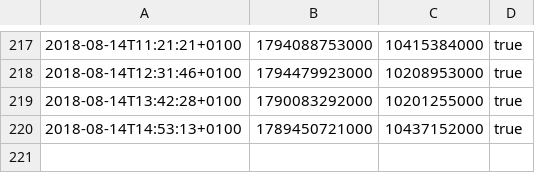
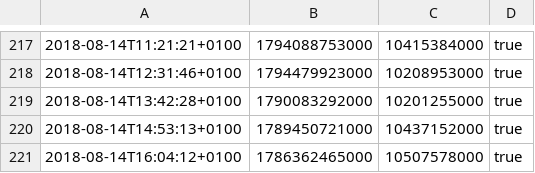
Before and after one commit to majoranabot/MajoranaAlgebrasTest, a CSV file: rep_3A6_4.csv, drawn as a sheet; only a part is shown, gaps mark what is left out.

Commit message:
rep_3A6_4 started:  2018-08-14T16:04:12+0100 finished: 2018-08-14T16:34:08+0100 commit:   https://github.com/MWhybrow92/MajoranaAlgebras/commit/5e167b4

```diff
--- a/rep_3A6_4.csv
+++ b/rep_3A6_4.csv
@@ -220 +220,2 @@
 2018-08-14T14:53:13+0100,1789450721000,10437152000,true
+2018-08-14T16:04:12+0100,1786362465000,10507578000,true
```
